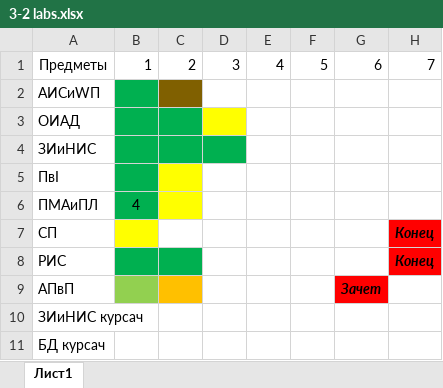
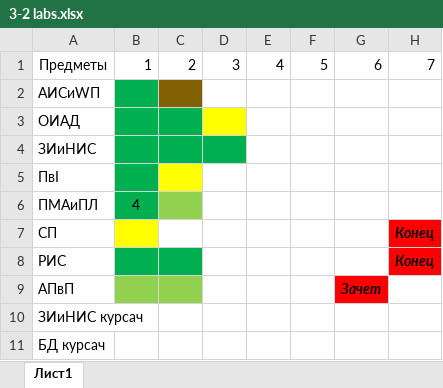
Before and after one commit to ShadowWolf91/3-2, an Excel workbook: 3-2 labs.xlsx, sheet Лист1, drawn as a sheet; only a part is shown; values as stored, in another font and other column widths than the file's, no borders; the diff names each change by its address in the sheet, - before the commit and + after, or states it on an @@ line.

```diff
--- a/3-2 labs.xlsx (sheet Лист1)
+++ b/3-2 labs.xlsx (sheet Лист1)
-C6 fill: #FFFF00
+C6 fill: #92D050
-C9 fill: #FFC000
+C9 fill: #92D050
```
Also changed, not shown: PM,AMaPL/Labs/Labs.xlsx, 4 other files.
